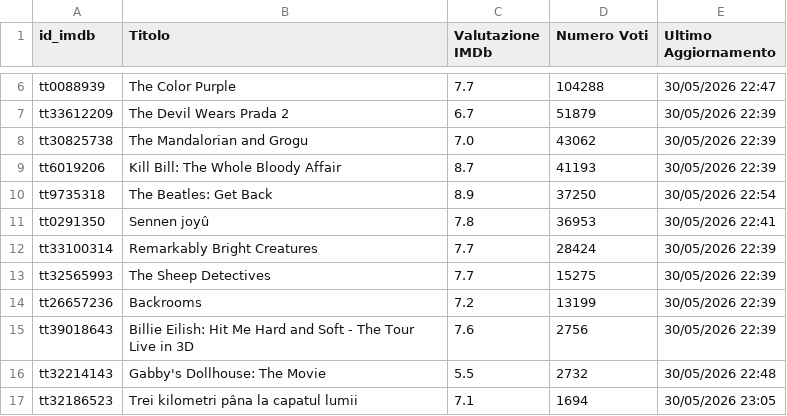
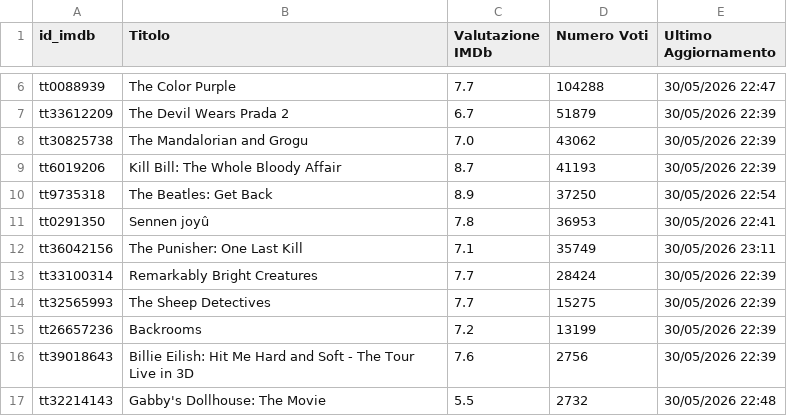
Before and after one commit to dbramuzzo-alt/imdb, a CSV file: film_db.csv, drawn as a sheet; only a part is shown, gaps mark what is left out; the shorter side is filled out with more unchanged rows.

Commit message:
Aggiornato database film esistenti [Streamlit]

```diff
--- a/film_db.csv
+++ b/film_db.csv
@@ -11,2 +11,3 @@ tt9735318,The Beatles: Get Back,8.9,37250,30/05/2026 22:54
 tt0291350,Sennen joyû,7.8,36953,30/05/2026 22:41
+tt36042156,The Punisher: One Last Kill,7.1,35749,30/05/2026 23:11
 tt33100314,Remarkably Bright Creatures,7.7,28424,30/05/2026 22:39
```
